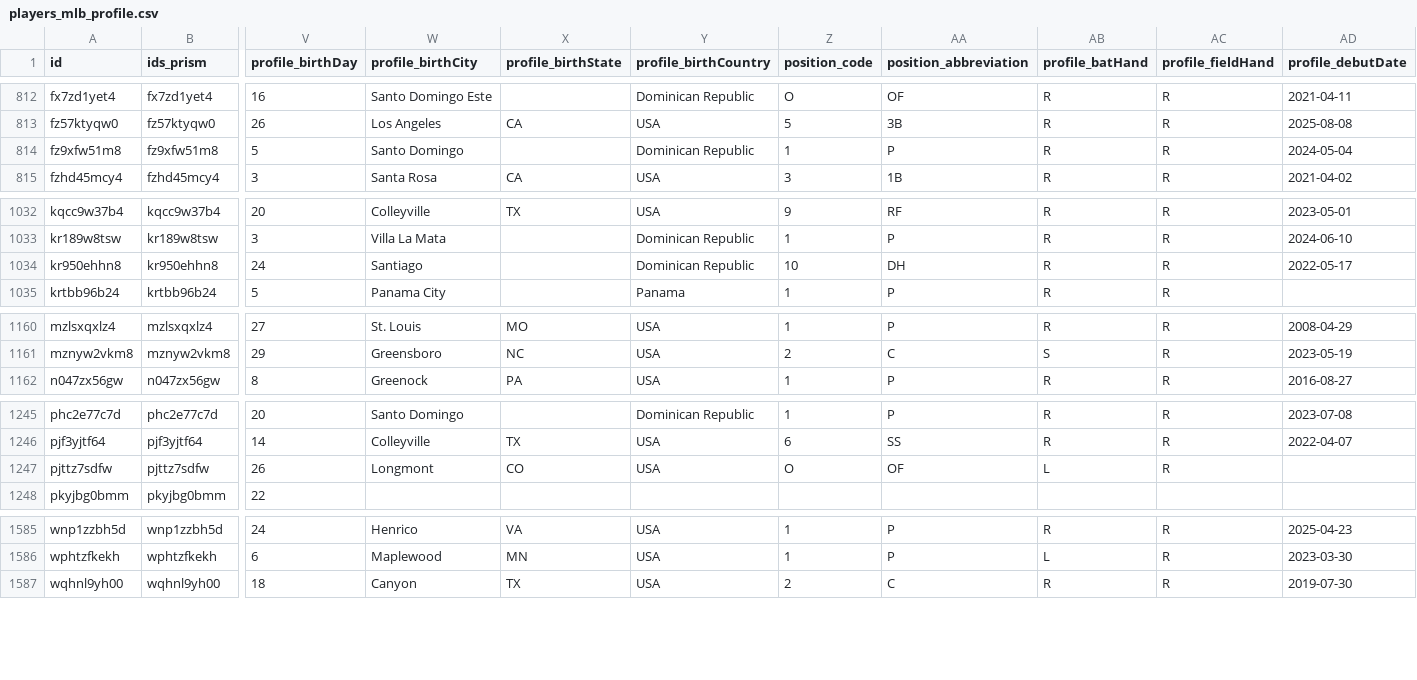
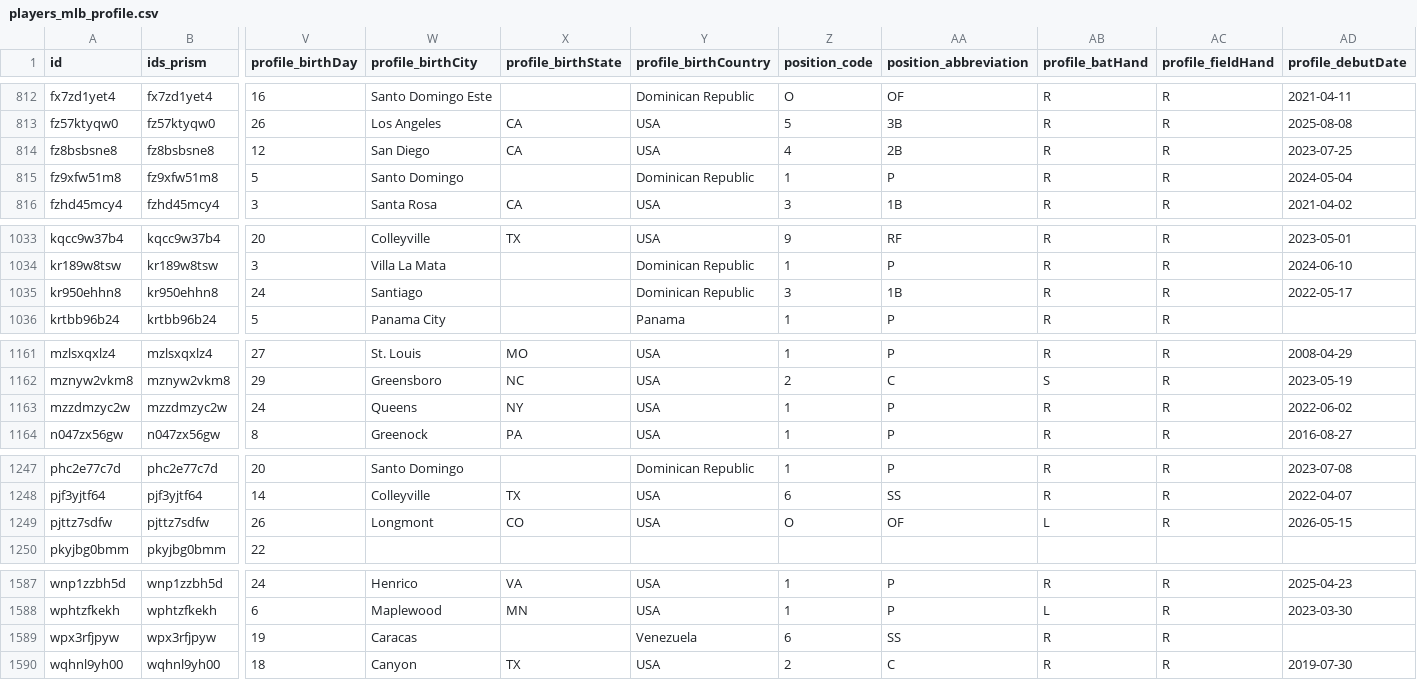
Before and after one commit to StatsVine/prism-registry, a CSV file: exports/mlb/players_mlb_profile/players_mlb_profile.csv, drawn as a sheet; only a part is shown, gaps mark what is left out; addresses are those after the commit; rows hold the shown columns only; the diff names each change by its address in the sheet, - before the commit and + after, or states it on an @@ line.

```diff
--- a/exports/mlb/players_mlb_profile/players_mlb_profile.csv
+++ b/exports/mlb/players_mlb_profile/players_mlb_profile.csv
+row 814: fz8bsbsne8 | fz8bsbsne8 | 12 | San Diego | CA | USA | 4 | 2B | R | R | 2023-07-25
-Z1035 (position_code): 10
+Z1035 (position_code): 3
-AA1035 (position_abbreviation): DH
+AA1035 (position_abbreviation): 1B
+row 1163: mzzdmzyc2w | mzzdmzyc2w | 24 | Queens | NY | USA | 1 | P | R | R | 2022-06-02
-AD1249 (profile_debutDate): (empty)
+AD1249 (profile_debutDate): 2026-05-15
+row 1589: wpx3rfjpyw | wpx3rfjpyw | 19 | Caracas |  | Venezuela | 6 | SS | R | R
```
Also changed, not shown: exports/mlb/player_ids/player_ids.csv, exports/mlb/players_mlb_roster/players_mlb_roster.csv, 45 other files.
